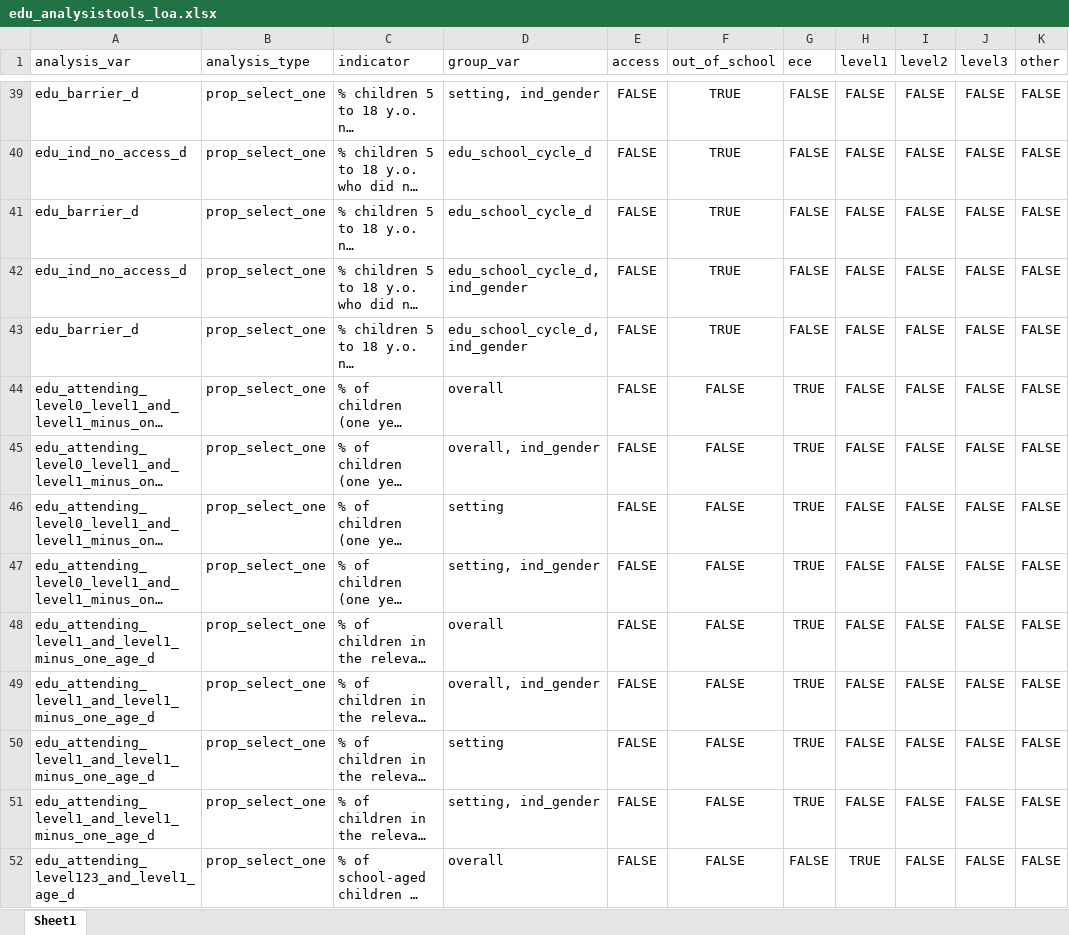
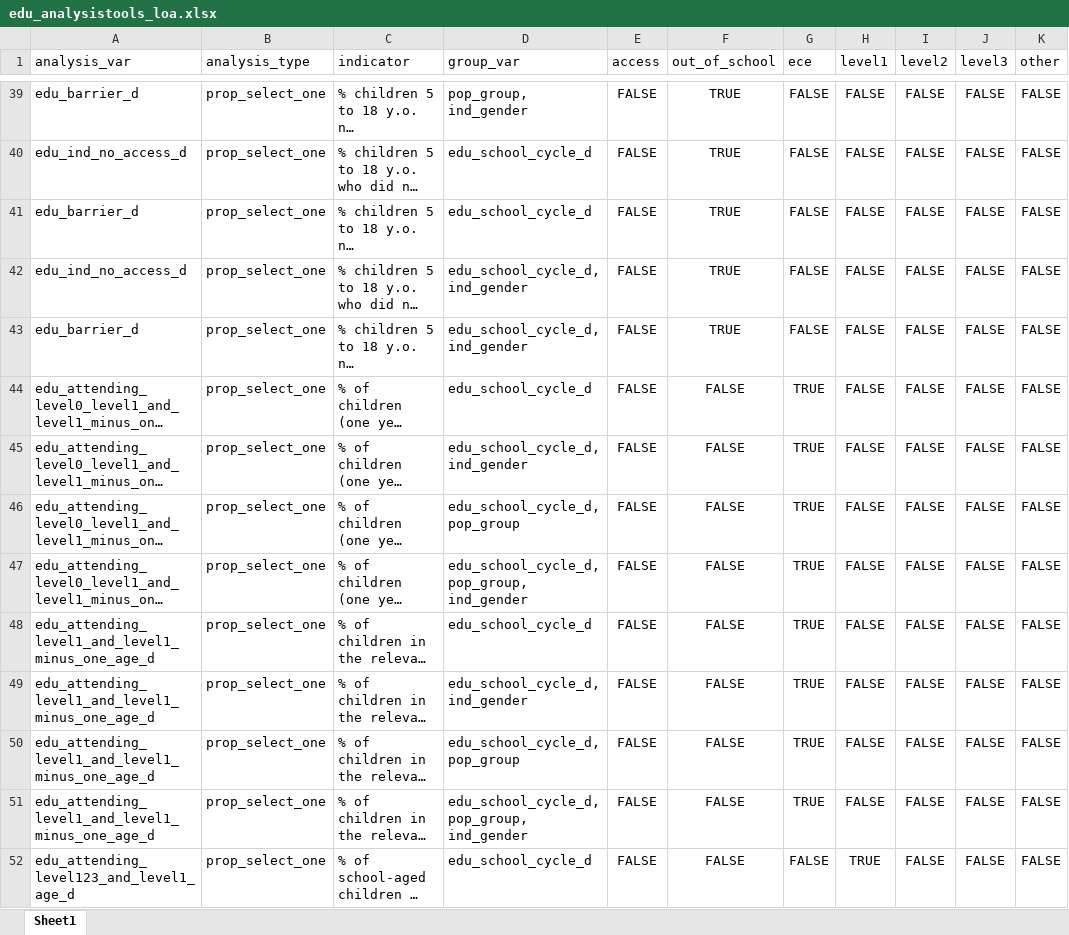
Before and after one commit to martivit/EduAnalysisTool, an Excel workbook: input_tool/edu_analysistools_loa.xlsx, sheet Sheet1, drawn as a sheet; only a part is shown, gaps mark what is left out; long unchanged cells end in …; values as stored, in another font and other column widths than the file's, no borders; the diff covers the shown part only; the diff names each change by its address in the sheet, - before the commit and + after, or states it on an @@ line.

```diff
--- a/input_tool/edu_analysistools_loa.xlsx (sheet Sheet1)
+++ b/input_tool/edu_analysistools_loa.xlsx (sheet Sheet1)
-D39 (group_var): setting, ind_gender
+D39 (group_var): pop_group, ind_gender
-D44 (group_var): overall
+D44 (group_var): edu_school_cycle_d
-D45 (group_var): overall, ind_gender
+D45 (group_var): edu_school_cycle_d, ind_gender
-D46 (group_var): setting
+D46 (group_var): edu_school_cycle_d, pop_group
-D47 (group_var): setting, ind_gender
+D47 (group_var): edu_school_cycle_d, pop_group, ind_gender
-D48 (group_var): overall
+D48 (group_var): edu_school_cycle_d
-D49 (group_var): overall, ind_gender
+D49 (group_var): edu_school_cycle_d, ind_gender
-D50 (group_var): setting
+D50 (group_var): edu_school_cycle_d, pop_group
-D51 (group_var): setting, ind_gender
+D51 (group_var): edu_school_cycle_d, pop_group, ind_gender
-D52 (group_var): overall
+D52 (group_var): edu_school_cycle_d
```
Also changed, not shown: 2 added rows and 42 edited cells elsewhere in this sheet, input_tool/edu_table_helper.xlsx, 6 other files.
